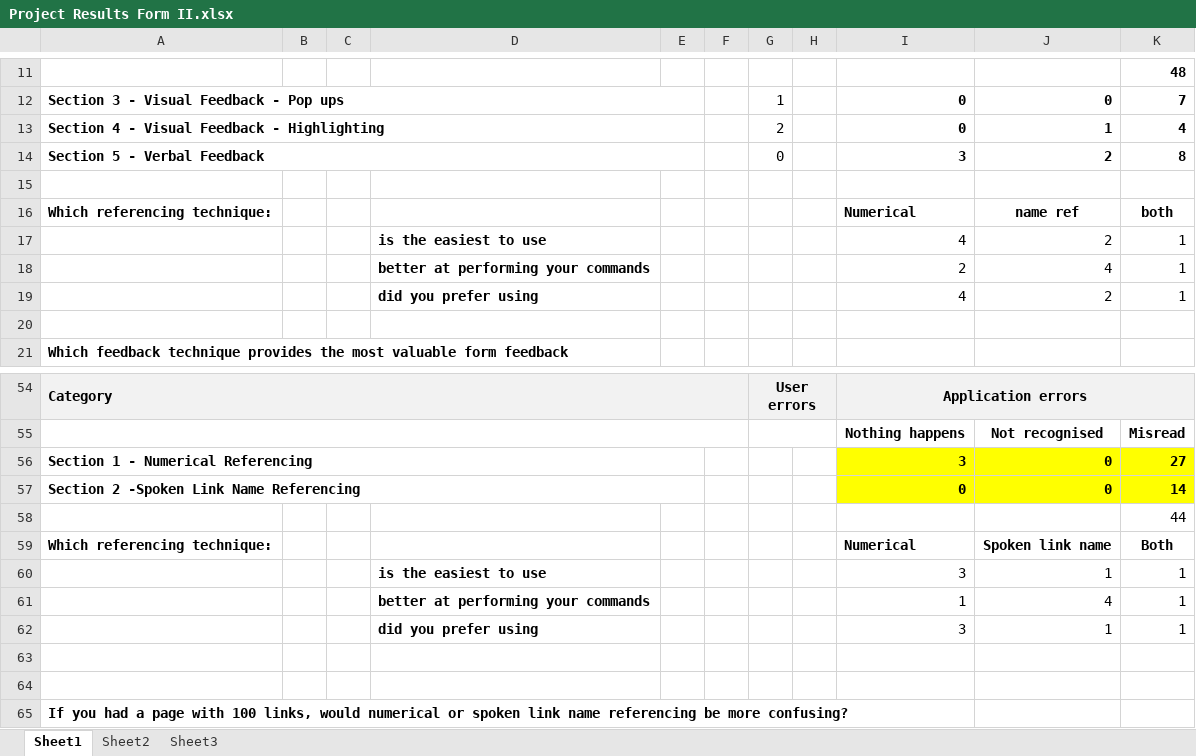
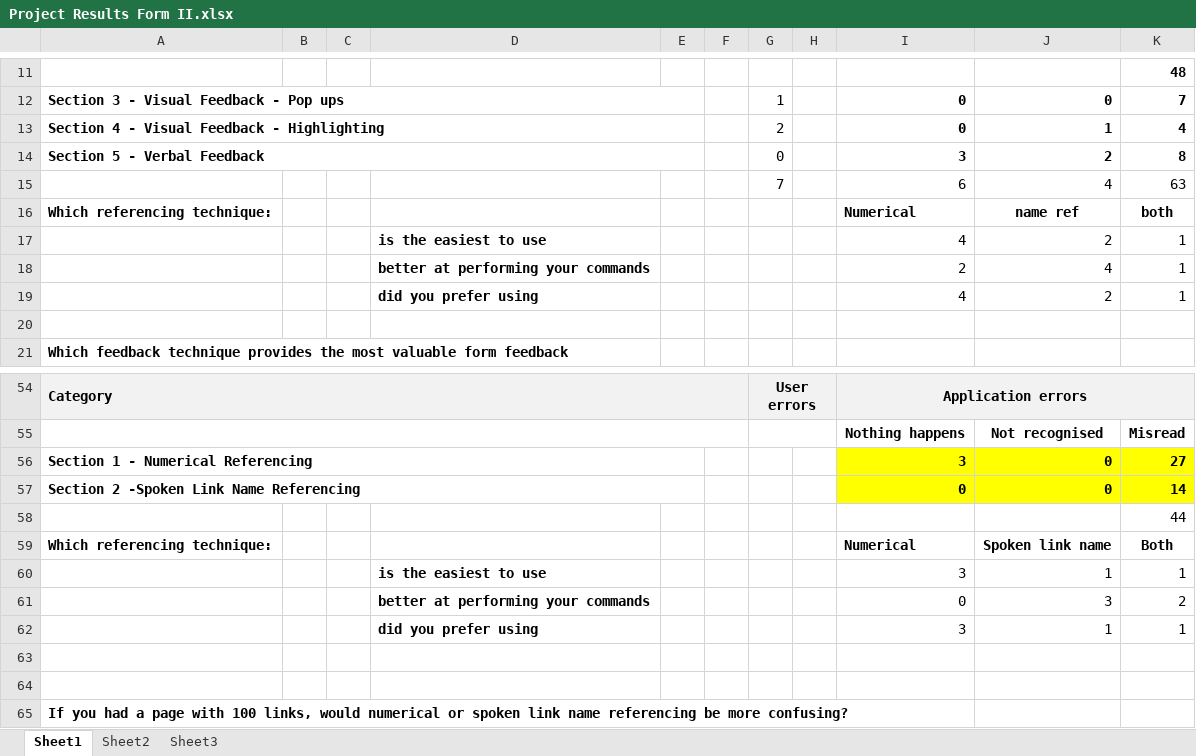
Before and after one commit to freecole/Lab-project, an Excel workbook: Open day poster/Project Results Form II.xlsx, sheet Sheet1, drawn as a sheet; only a part is shown, gaps mark what is left out; values as stored, in another font and other column widths than the file's, no borders; removed rows and columns are numbered as before the commit, all else as after; the diff names each change by its address in the sheet, - before the commit and + after, or states it on an @@ line.

Commit message:
Update the results collected

```diff
--- a/Open day poster/Project Results Form II.xlsx (sheet Sheet1)
+++ b/Open day poster/Project Results Form II.xlsx (sheet Sheet1)
-row 15: (empty)
+row 15:  |  |  |  |  |  | 7 |  | 6 | 4 | 63
-row 61:  |  |  | better at performing your commands |  |  |  |  | 1 | 4 | 1
+row 61:  |  |  | better at performing your commands |  |  |  |  | 0 | 3 | 2
```
Also changed, not shown: 2 other files.
